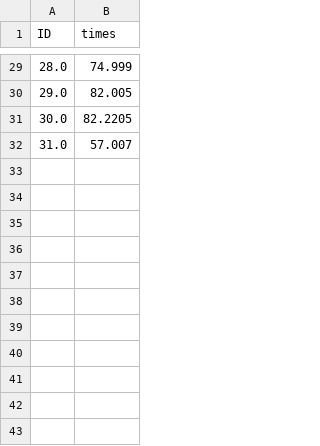
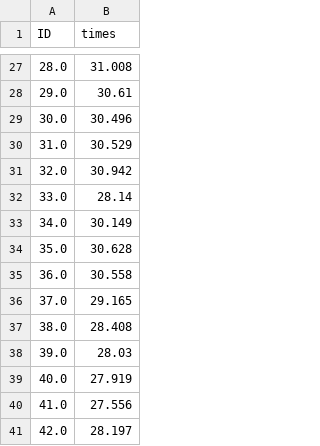
Before and after one commit to greg-ogs/spneurodiffuse, a CSV file: times.csv, drawn as a sheet; only a part is shown, gaps mark what is left out; the diff covers the shown part only.

Commit message:
times plot ready

```diff
--- a/times.csv
+++ b/times.csv
@@ -29,4 +27,15 @@ ID,times
-28.0,74.999
-29.0,82.005
-30.0,82.2205
-31.0,57.007
+28.0,31.008
+29.0,30.61
+30.0,30.496
+31.0,30.529
+32.0,30.942
+33.0,28.14
+34.0,30.149
+35.0,30.628
+36.0,30.558
+37.0,29.165
+38.0,28.408
+39.0,28.03
+40.0,27.919
+41.0,27.556
+42.0,28.197
```
Also changed, not shown: 2 removed rows and 25 edited cells elsewhere in this file, 3 other files.
